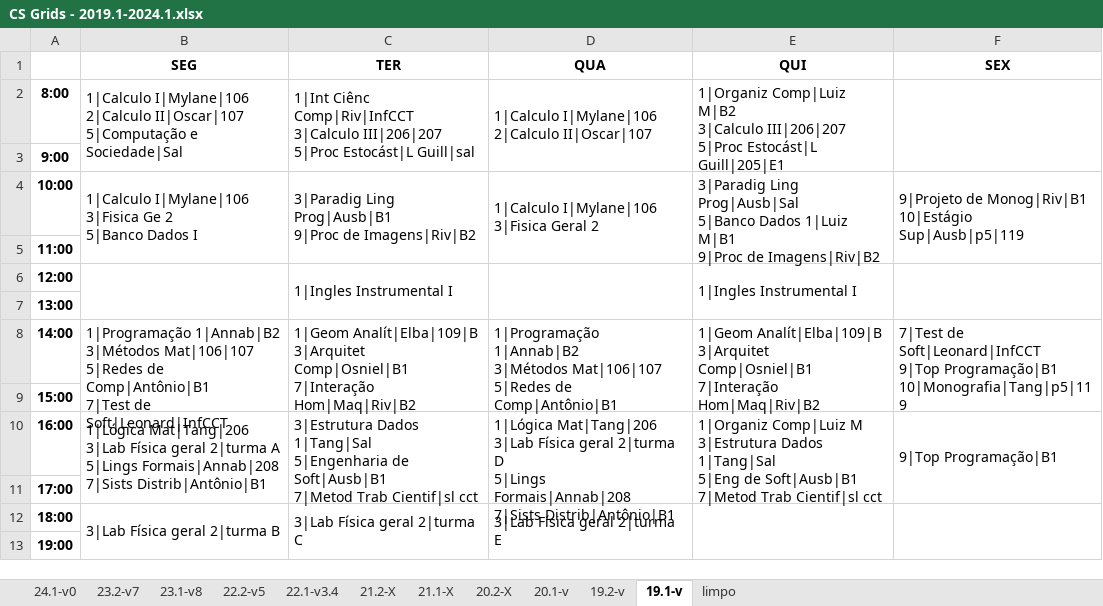
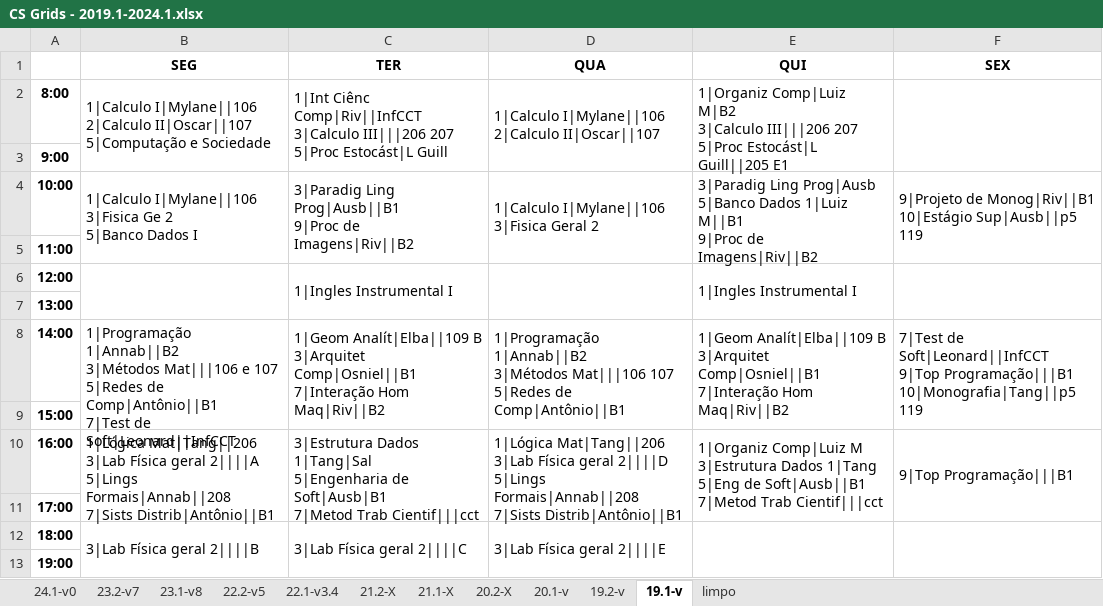
Before and after one commit to jvfd3/timetabling-UENF, an Excel workbook: Files/data/Processed Data/Tabelas/CS Grids - 2019.1-2024.1.xlsx, sheet 19.1-v, drawn as a sheet; values as stored, in another font and other column widths than the file's, no borders; ↵ is a line break in a cell; the diff names each change by its address in the sheet, - before the commit and + after, or states it on an @@ line.

```diff
--- a/Files/data/Processed Data/Tabelas/CS Grids - 2019.1-2024.1.xlsx (sheet 19.1-v)
+++ b/Files/data/Processed Data/Tabelas/CS Grids - 2019.1-2024.1.xlsx (sheet 19.1-v)
-B2 (SEG): 1|Calculo I|Mylane|106 ↵ 2|Calculo II|Oscar|107 ↵ 5|Computação e Sociedade|Sal
+B2 (SEG): 1|Calculo I|Mylane||106 ↵ 2|Calculo II|Oscar||107 ↵ 5|Computação e Sociedade
-C2 (TER): 1|Int Ciênc Comp|Riv|InfCCT ↵ 3|Calculo III|206|207 ↵ 5|Proc Estocást|L Guill|sal
+C2 (TER): 1|Int Ciênc Comp|Riv||InfCCT ↵ 3|Calculo III|||206 207 ↵ 5|Proc Estocást|L Guill
-D2 (QUA): 1|Calculo I|Mylane|106 ↵ 2|Calculo II|Oscar|107
+D2 (QUA): 1|Calculo I|Mylane||106 ↵ 2|Calculo II|Oscar||107
-E2 (QUI): …M|B2 ↵ 3|Calculo III|206|207 ↵ 5|Proc Estocást|L Guill|205|E1
+E2 (QUI): …M|B2 ↵ 3|Calculo III|||206 207 ↵ 5|Proc Estocást|L Guill||205 E1
-B4 (SEG): 1|Calculo I|Mylane|106 ↵ 3|Fisica Ge…
+B4 (SEG): 1|Calculo I|Mylane||106 ↵ 3|Fisica Ge…
-C4 (TER): 3|Paradig Ling Prog|Ausb|B1 ↵ 9|Proc de Imagens|Riv|B2
+C4 (TER): 3|Paradig Ling Prog|Ausb||B1 ↵ 9|Proc de Imagens|Riv||B2
-D4 (QUA): 1|Calculo I|Mylane|106 ↵ 3|Fisica Geral 2
+D4 (QUA): 1|Calculo I|Mylane||106 ↵ 3|Fisica Geral 2
-E4 (QUI): 3|Paradig Ling Prog|Ausb|Sal ↵ 5|Banco Dados 1|Luiz M|B1 ↵ 9|Proc de Imagens|Riv|B2
+E4 (QUI): 3|Paradig Ling Prog|Ausb ↵ 5|Banco Dados 1|Luiz M||B1 ↵ 9|Proc de Imagens|Riv||B2
-F4 (SEX): 9|Projeto de Monog|Riv|B1 ↵ 10|Estágio Sup|Ausb|p5|119
+F4 (SEX): 9|Projeto de Monog|Riv||B1 ↵ 10|Estágio Sup|Ausb||p5 119
-B8 (SEG): 1|Programação 1|Annab|B2 ↵ 3|Métodos Mat|106|107 ↵ 5|Redes de Comp|Antônio|B1 ↵ 7|Test de Soft|Leonard|InfCCT
+B8 (SEG): 1|Programação 1|Annab||B2 ↵ 3|Métodos Mat|||106 e 107 ↵ 5|Redes de Comp|Antônio||B1 ↵ 7|Test de Soft|Leonard||InfCCT
-C8 (TER): 1|Geom Analít|Elba|109|B ↵ 3|Arquitet Comp|Osniel|B1 ↵ 7|Interação Hom|Maq|Riv|B2
+C8 (TER): 1|Geom Analít|Elba||109 B ↵ 3|Arquitet Comp|Osniel||B1 ↵ 7|Interação Hom Maq|Riv||B2
-D8 (QUA): 1|Programação 1|Annab|B2 ↵ 3|Métodos Mat|106|107 ↵ 5|Redes de Comp|Antônio|B1
+D8 (QUA): 1|Programação 1|Annab||B2 ↵ 3|Métodos Mat|||106 107 ↵ 5|Redes de Comp|Antônio||B1
-E8 (QUI): 1|Geom Analít|Elba|109|B ↵ 3|Arquitet Comp|Osniel|B1 ↵ 7|Interação Hom|Maq|Riv|B2
+E8 (QUI): 1|Geom Analít|Elba||109 B ↵ 3|Arquitet Comp|Osniel||B1 ↵ 7|Interação Hom Maq|Riv||B2
-F8 (SEX): 7|Test de Soft|Leonard|InfCCT ↵ 9|Top Programação|B1 ↵ 10|Monografia|Tang|p5|119
+F8 (SEX): 7|Test de Soft|Leonard||InfCCT ↵ 9|Top Programação|||B1 ↵ 10|Monografia|Tang||p5 119
-B10 (SEG): 1|Lógica Mat|Tang|206 ↵ 3|Lab Física geral 2|turma A ↵ 5|Lings Formais|Annab|208 ↵ 7|Sists Distrib|Antônio|B1
+B10 (SEG): 1|Lógica Mat|Tang||206 ↵ 3|Lab Física geral 2||||A ↵ 5|Lings Formais|Annab||208 ↵ 7|Sists Distrib|Antônio||B1
-C10 (TER): …7|Metod Trab Cientif|sl cct
+C10 (TER): …7|Metod Trab Cientif|||cct
-D10 (QUA): 1|Lógica Mat|Tang|206 ↵ 3|Lab Física geral 2|turma D ↵ 5|Lings Formais|Annab|208 ↵ 7|Sists Distrib|Antônio|B1
+D10 (QUA): 1|Lógica Mat|Tang||206 ↵ 3|Lab Física geral 2||||D ↵ 5|Lings Formais|Annab||208 ↵ 7|Sists Distrib|Antônio||B1
-E10 (QUI): …3|Estrutura Dados 1|Tang|Sal ↵ 5|Eng de Soft|Ausb|B1 ↵ 7|Metod Trab Cientif|sl cct
+E10 (QUI): …3|Estrutura Dados 1|Tang ↵ 5|Eng de Soft|Ausb||B1 ↵ 7|Metod Trab Cientif|||cct
-F10 (SEX): 9|Top Programação|B1
+F10 (SEX): 9|Top Programação|||B1
-B12 (SEG): 3|Lab Física geral 2|turma B
+B12 (SEG): 3|Lab Física geral 2||||B
-C12 (TER): 3|Lab Física geral 2|turma C
+C12 (TER): 3|Lab Física geral 2||||C
-D12 (QUA): 3|Lab Física geral 2|turma E
+D12 (QUA): 3|Lab Física geral 2||||E
```
Also changed, not shown: sheet 22.2-v5, sheet 23.2-v7, sheet 20.1-v, sheet 23.1-v8, sheet 19.2-v, sheet 24.1-v0, 1 more sheet.
